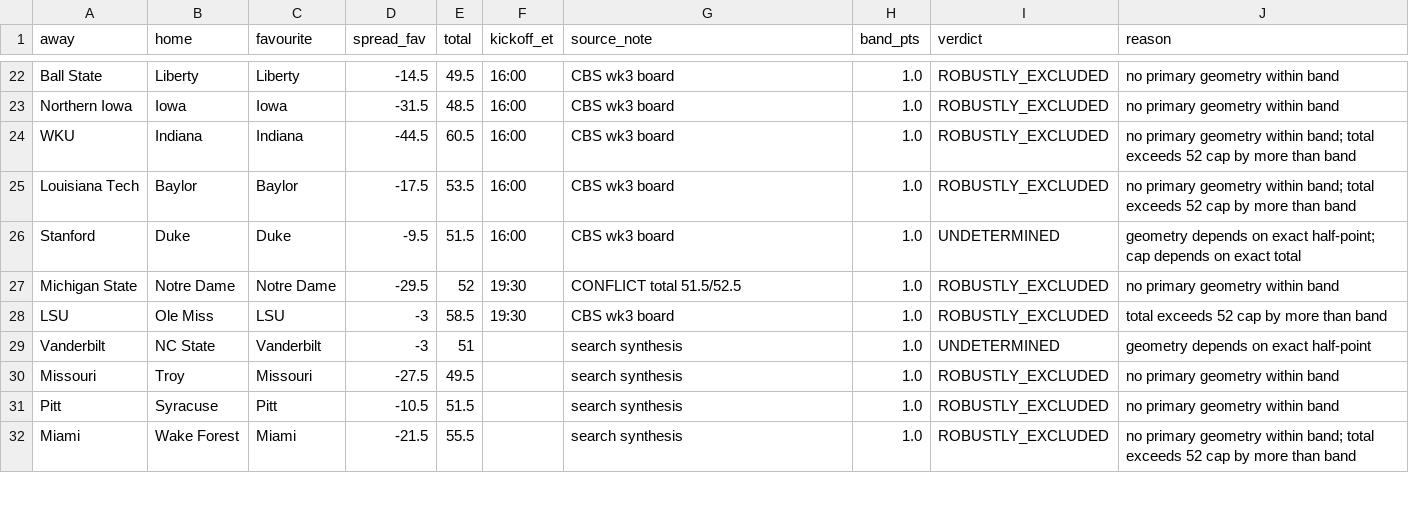
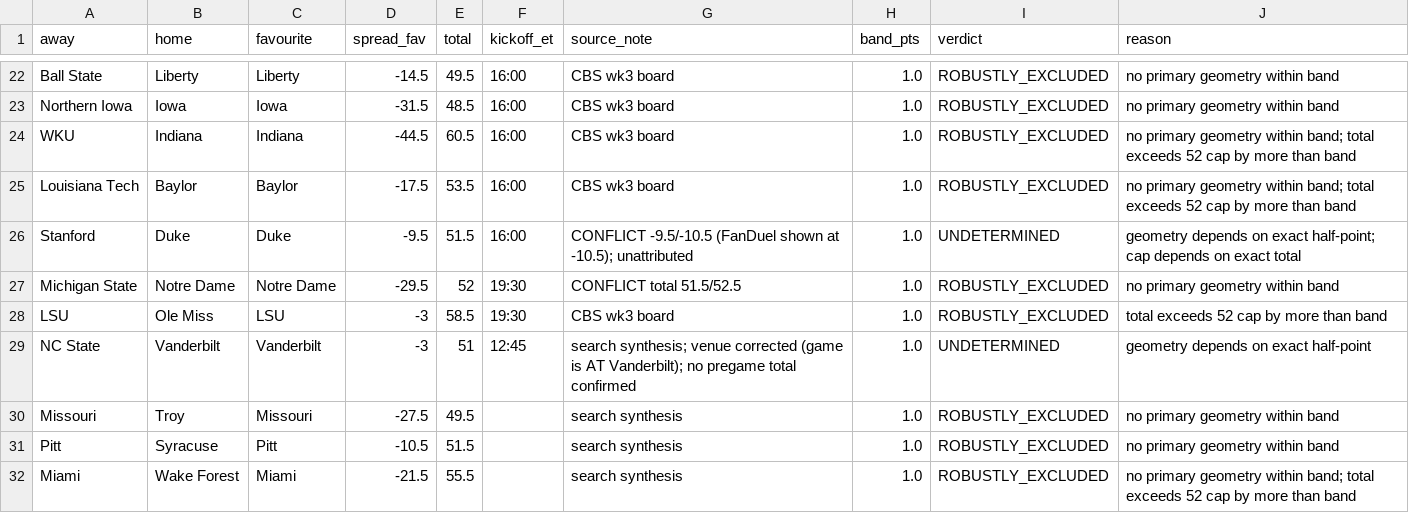
Before and after one commit to nkumar2632/Football-Teasers-v1.0, a CSV file: reports/live/2026_cfb_2026-09-19_band_screen.csv, drawn as a sheet; only a part is shown, gaps mark what is left out.

```diff
--- a/reports/live/2026_cfb_2026-09-19_band_screen.csv
+++ b/reports/live/2026_cfb_2026-09-19_band_screen.csv
@@ -25,6 +25,6 @@ WKU,Indiana,Indiana,-44.5,60.5,16:00,CBS wk3 board,1.0,ROBUSTLY_EXCLUDED,no prim
 Louisiana Tech,Baylor,Baylor,-17.5,53.5,16:00,CBS wk3 board,1.0,ROBUSTLY_EXCLUDED,no primary geometry within band; total exceeds 52 cap by more than band
-Stanford,Duke,Duke,-9.5,51.5,16:00,CBS wk3 board,1.0,UNDETERMINED,geometry depends on exact half-point; cap depends on exact total
+Stanford,Duke,Duke,-9.5,51.5,16:00,CONFLICT -9.5/-10.5 (FanDuel shown at -10.5); unattributed,1.0,UNDETERMINED,geometry depends on exact half-point; cap depends on exact total
 Michigan State,Notre Dame,Notre Dame,-29.5,52,19:30,CONFLICT total 51.5/52.5,1.0,ROBUSTLY_EXCLUDED,no primary geometry within band
 LSU,Ole Miss,LSU,-3,58.5,19:30,CBS wk3 board,1.0,ROBUSTLY_EXCLUDED,total exceeds 52 cap by more than band
-Vanderbilt,NC State,Vanderbilt,-3,51,,search synthesis,1.0,UNDETERMINED,geometry depends on exact half-point
+NC State,Vanderbilt,Vanderbilt,-3,51,12:45,search synthesis; venue corrected (game is AT Vanderbilt); no pregame total confirmed,1.0,UNDETERMINED,geometry depends on exact half-point
 Missouri,Troy,Missouri,-27.5,49.5,,search synthesis,1.0,ROBUSTLY_EXCLUDED,no primary geometry within band
```
Also changed, not shown: data/live/input/cfb_2026-09-19_recovered_lines.csv, 2 other files.
